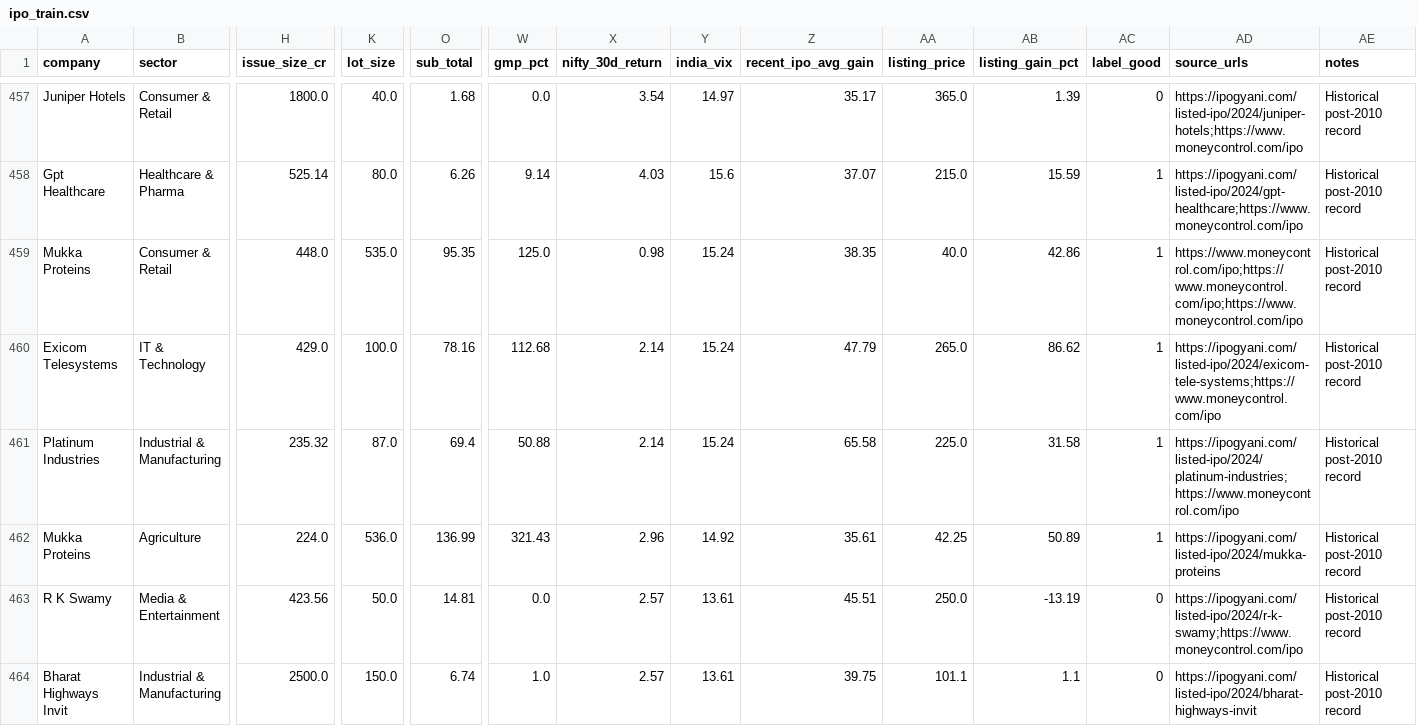
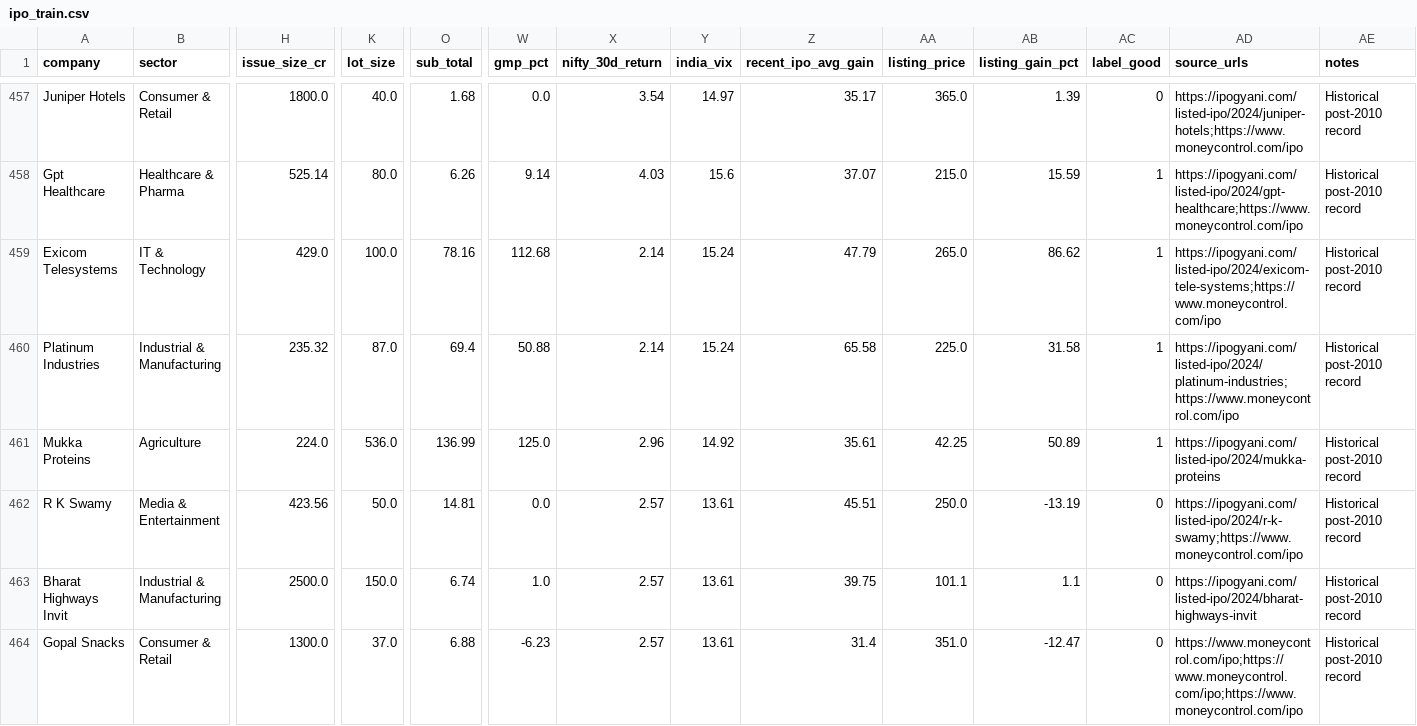
Before and after one commit to soul991/OPI, a CSV file: data/ipo_train.csv, drawn as a sheet; only a part is shown, gaps mark what is left out; the shorter side is filled out with more unchanged rows; removed rows and columns are numbered as before the commit, all else as after; rows hold the shown columns only; the diff names each change by its address in the sheet, - before the commit and + after, or states it on an @@ line.

```diff
--- a/data/ipo_train.csv
+++ b/data/ipo_train.csv
-row 459: Mukka Proteins | Consumer & Retail | 448.0 | 535.0 | 95.35 | 125.0 | 0.98 | 15.24 | 38.35 | 40.0 | 42.86 | 1 | https://www.moneycontrol.com/ipo;https://www.moneycontrol.com/ipo;https://www.moneycontrol.com/ipo | Historical post-2010 record
-W461 (gmp_pct): 321.43
+W461 (gmp_pct): 125.0
```
Also changed, not shown: 11 other files.
